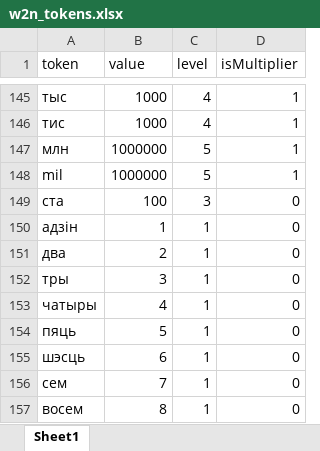
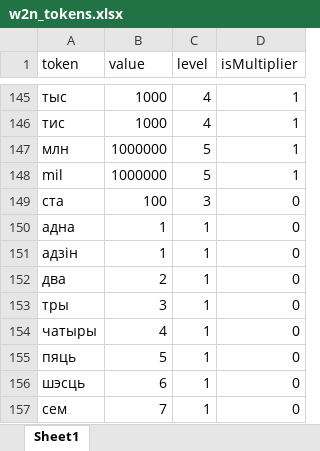
Before and after one commit to koke228666/exchange-rates-tg-bot, an Excel workbook: Dictionaries/w2n_tokens.xlsx, sheet Sheet1, drawn as a sheet; only a part is shown, gaps mark what is left out; the shorter side is filled out with more unchanged rows; values as stored, in another font and other column widths than the file's, no borders; the diff names each change by its address in the sheet, - before the commit and + after, or states it on an @@ line.

```diff
--- a/Dictionaries/w2n_tokens.xlsx (sheet Sheet1)
+++ b/Dictionaries/w2n_tokens.xlsx (sheet Sheet1)
+row 150: адна | 1 | 1 | 0
```
Also changed, not shown: 11 other files.
